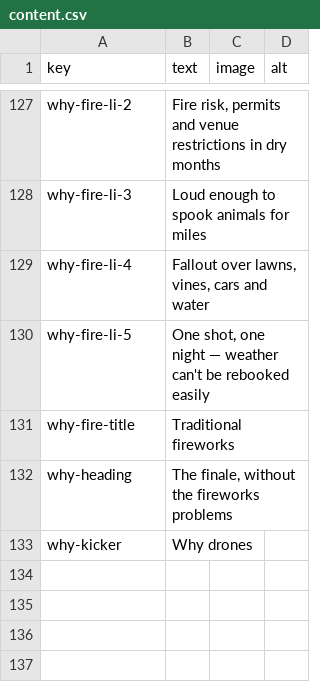
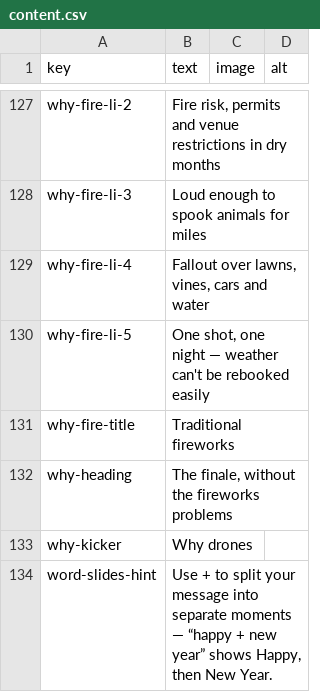
Before and after one commit to enonymous1/whenwhere-drone-light-shows, a CSV file: docs/content.csv, drawn as a sheet; only a part is shown, gaps mark what is left out.

Commit message:
v1.5.0: multi-slide words in the Formation Studio
- The word box takes up to 40 characters (was 9) and splits a
  message into separate moments, each shown in turn (4s apart,
  looping, the fleet re-assembling between slides). '+' marks an
  explicit break ('happy + new year' -> Happy, then New Year;
  'Will + You + Marry + Me' is four moments). Without '+', whole
  words pack into slides of at most 8 non-space glyphs (HAPPY NEW
  is the proof that 8 reads at the 100-drone budget), so 'Happy
  New Year' becomes 'Happy New' then 'Year'; a long word is its
  own slide. At most 6 slides.
- The caption shows the moment ('1 of 2'); switching to another
  shape stops the cycle; a single word is unchanged.
- 'Use this design in my inquiry' records the whole message
  (all moments), not just the slide showing.
- A hint line under the box explains '+' (new content key
  word-slides-hint). splitSlides is a pure function on
  window.WHENWHERE.geometry with 7 new assertions (52 total).

```diff
--- a/docs/content.csv
+++ b/docs/content.csv
@@ -133 +133,2 @@ why-heading,"The finale, without the fireworks problems",,
 why-kicker,Why drones,,
+word-slides-hint,"Use + to split your message into separate moments — “happy + new year” shows Happy, then New Year.",,
```
Also changed, not shown: 6 other files.
